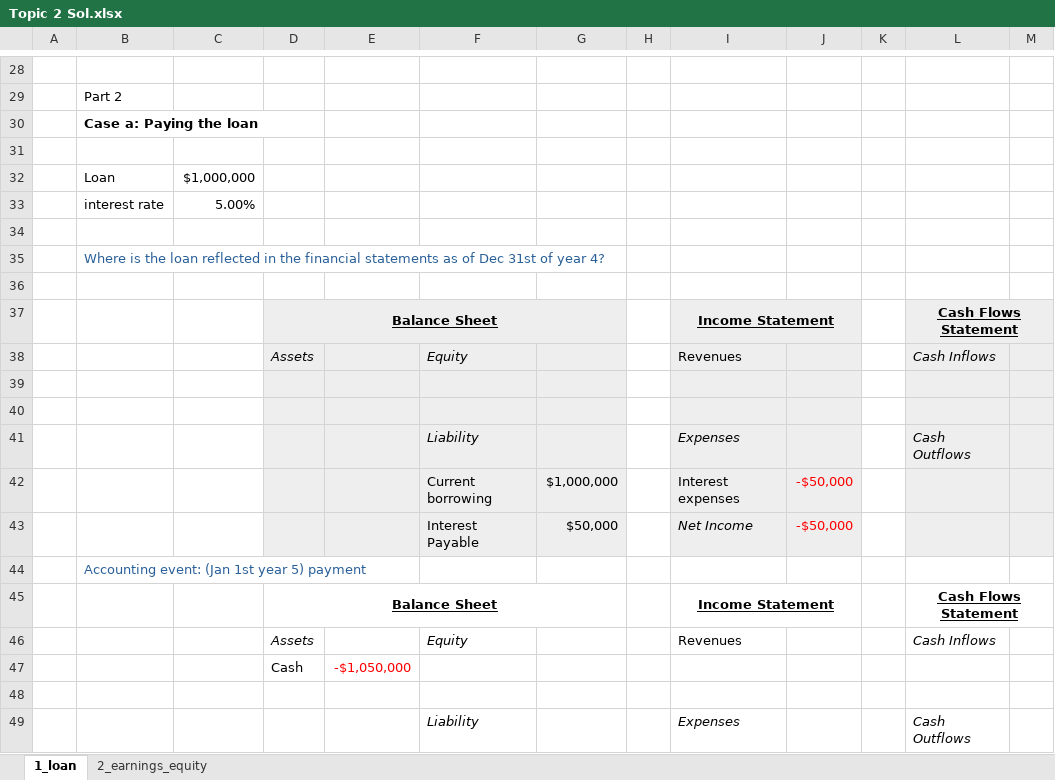
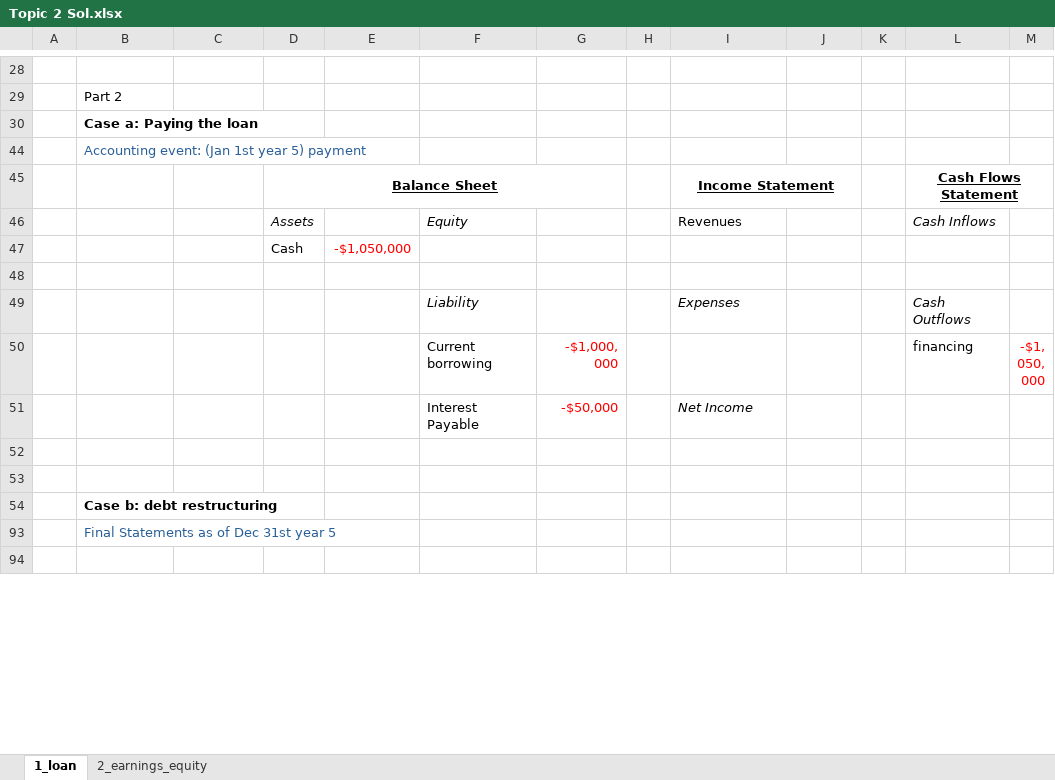
Before and after one commit to mortizm1988/lecture_financial_statements_analysis, an Excel workbook: topic_2_img/Topic 2 Sol.xlsx, sheet 1_loan, drawn as a sheet; only a part is shown, gaps mark what is left out; the shorter side is filled out with more unchanged rows; values as stored, in another font and other column widths than the file's, no borders; removed rows and columns are numbered as before the commit, all else as after; the diff covers the shown part only; the diff names each change by its address in the sheet, - before the commit and + after, or states it on an @@ line.

```diff
--- a/topic_2_img/Topic 2 Sol.xlsx (sheet 1_loan)
+++ b/topic_2_img/Topic 2 Sol.xlsx (sheet 1_loan)
-row 31: (empty)
@@ row 32 hidden:  | Loan | $1,000,000 @@
@@ row 33 hidden:  | interest rate | 5.00% @@
-row 34: (empty)
@@ row 35 hidden:  | Where is the loan reflected in the financial statements as of Dec 31st of year 4? @@
-row 36: (empty)
@@ row 37 hidden:  |  |  | Balance Sheet |  |  |  |  | Income Statement |  |  | Cash Flows Statement @@
@@ row 38 hidden:  |  |  | Assets |  | Equity |  |  | Revenues |  |  | Cash Inflows @@
-row 39: (empty)
-row 40: (empty)
@@ row 41 hidden:  |  |  |  |  | Liability |  |  | Expenses |  |  | Cash Outflows @@
@@ row 42 hidden:  |  |  |  |  | Current borrowing | $1,000,000 |  | Interest expenses | -$50,000 @@
@@ row 43 hidden:  |  |  |  |  | Interest Payable | $50,000 |  | Net Income | -$50,000 @@
```
Also changed, not shown: 3 added rows, 15 removed rows, 23 hidden or unhidden rows and cell formats elsewhere in this sheet, topic_1_img/topic_1_sol.xlsx, 1 other file.
